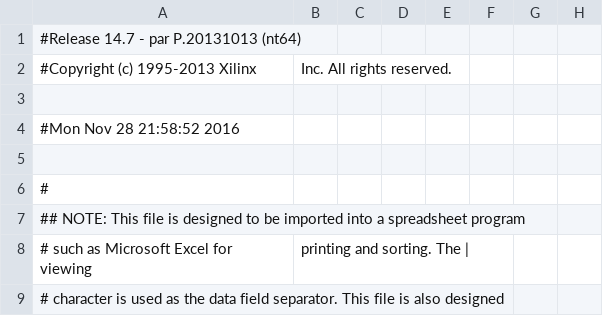
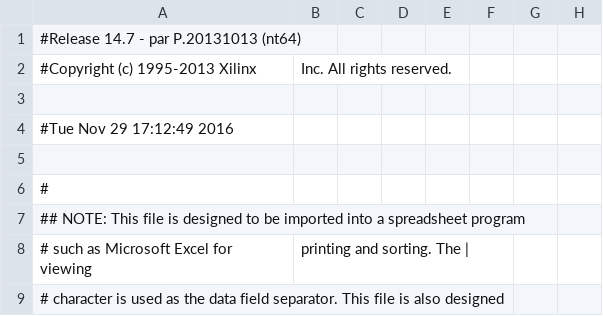
Before and after one commit to zaojisuanji/jiyuan, a CSV file: cpu/cpu_pad.csv, drawn as a sheet; only a part is shown; the diff names each change by its address in the sheet, - before the commit and + after, or states it on an @@ line.

```diff
--- a/cpu/cpu_pad.csv
+++ b/cpu/cpu_pad.csv
-A4: #Mon Nov 28 21:58:52 2016
+A4: #Tue Nov 29 17:12:49 2016
```
Also changed, not shown: 50 other files.
